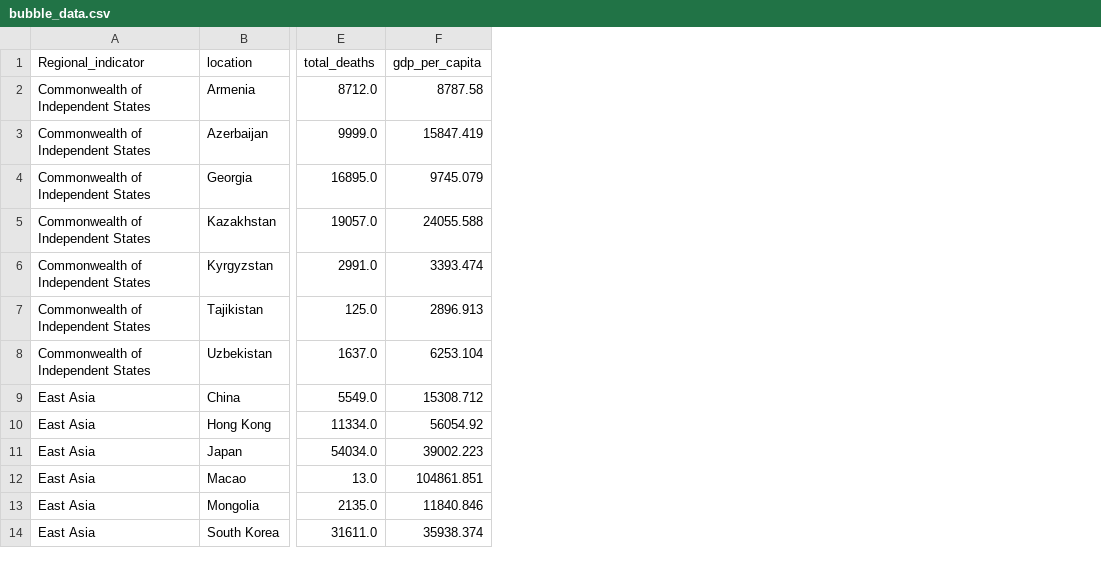
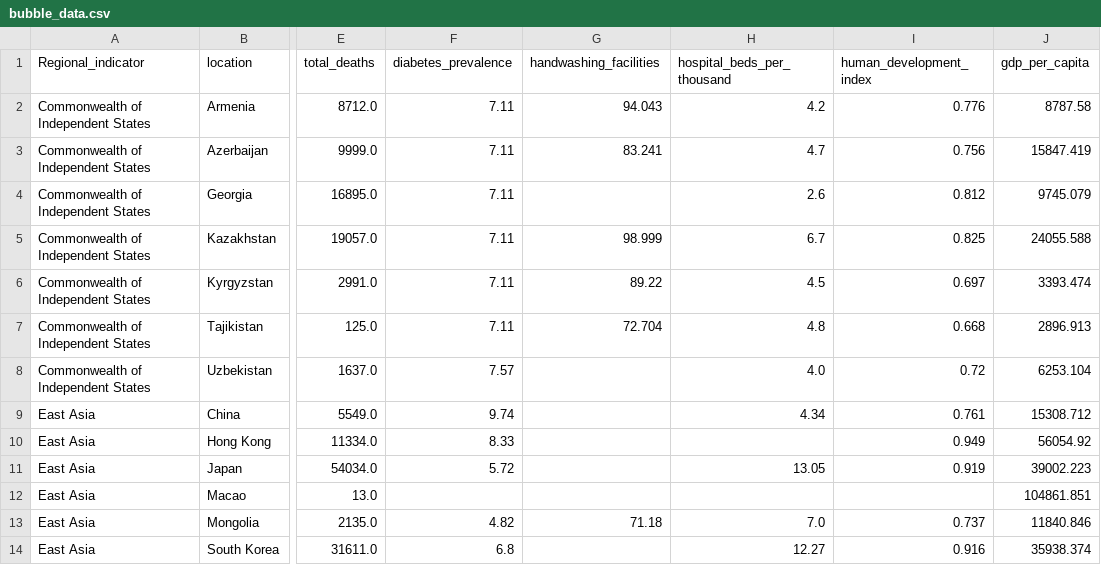
Before and after one commit to urwa-fatima/DV, a CSV file: data/bubble_data.csv, drawn as a sheet; only a part is shown, gaps mark what is left out; the diff names each change by its address in the sheet, - before the commit and + after, or states it on an @@ line.

```diff
--- a/data/bubble_data.csv
+++ b/data/bubble_data.csv
+column F (diabetes_prevalence), rows 2-14: 7.11 | 7.11 | 7.11 | 7.11 | 7.11 | 7.11 | 7.57 | 9.74 | 8.33 | 5.72 |  | 4.82 | 6.8
+column G (handwashing_facilities), rows 2-13: 94.043 | 83.241 |  | 98.999 | 89.22 | 72.704 |  |  |  |  |  | 71.18
+column H (hospital_beds_per_thousand), rows 2-14: 4.2 | 4.7 | 2.6 | 6.7 | 4.5 | 4.8 | 4.0 | 4.34 |  | 13.05 |  | 7.0 | 12.27
+column I (human_development_index), rows 2-14: 0.776 | 0.756 | 0.812 | 0.825 | 0.697 | 0.668 | 0.72 | 0.761 | 0.949 | 0.919 |  | 0.737 | 0.916
```
Also changed, not shown: 5 other files.
